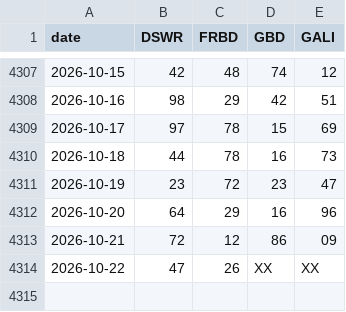
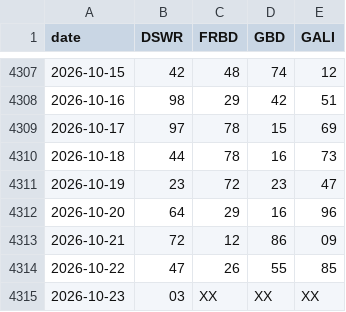
Before and after one commit to gauravsharma79656-web/satta-king, a CSV file: data/all_games_dataset.csv, drawn as a sheet; only a part is shown, gaps mark what is left out.

Commit message:
Fix Vercel read-only filesystem crash, add auto-polling every 25s, and update GBD 55, GALI 85, DSWR 03

```diff
--- a/data/all_games_dataset.csv
+++ b/data/all_games_dataset.csv
@@ -4313,2 +4313,3 @@ date,DSWR,FRBD,GBD,GALI
 2026-10-21,72,12,86,09
-2026-10-22,47,26,XX,XX
+2026-10-22,47,26,55,85
+2026-10-23,03,XX,XX,XX
```
Also changed, not shown: 2 other files.
